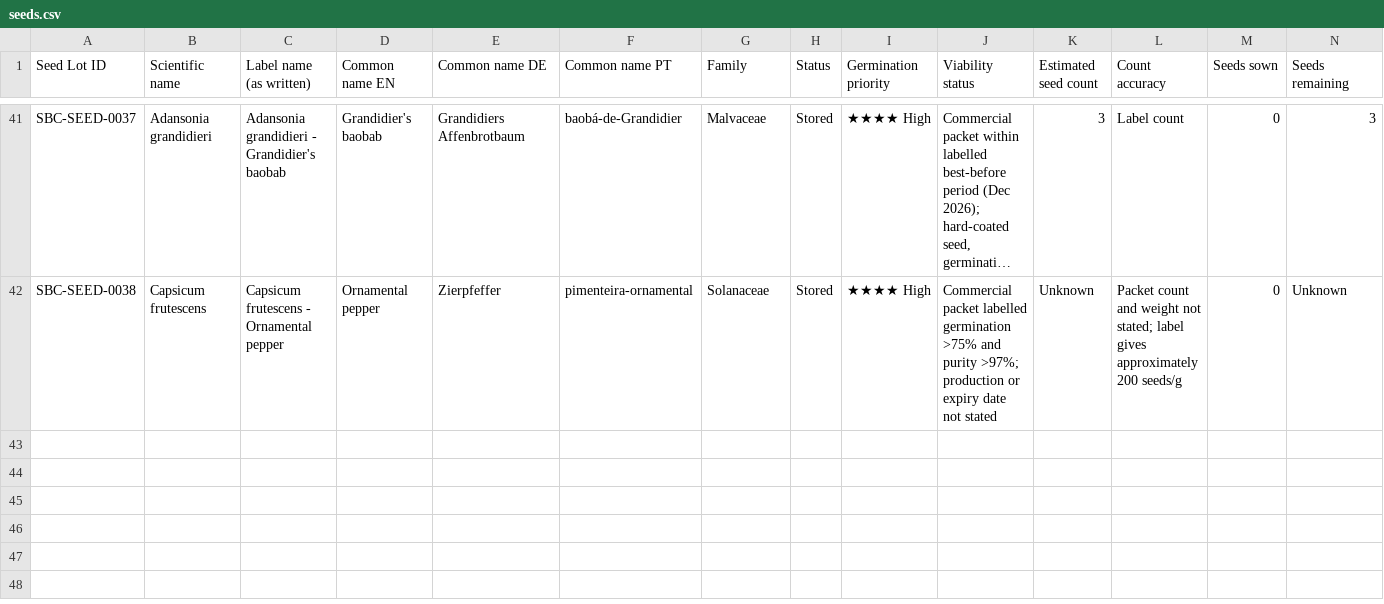
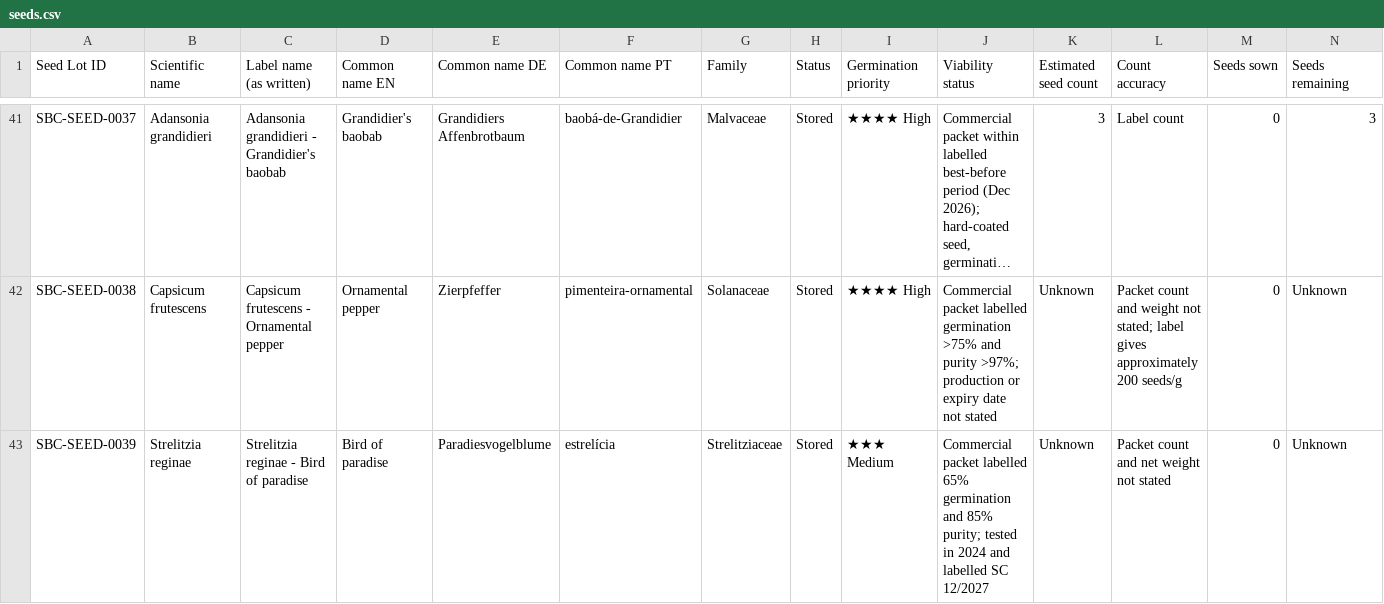
Before and after one commit to Driftwoodye/Driftwood-Garden, a CSV file: seeds.csv, drawn as a sheet; only a part is shown, gaps mark what is left out; long unchanged cells end in …; rows hold the shown columns only; the diff names each change by its address in the sheet, - before the commit and + after, or states it on an @@ line.

```diff
--- a/seeds.csv
+++ b/seeds.csv
+row 43: SBC-SEED-0039 | Strelitzia reginae | Strelitzia reginae - Bird of paradise | Bird of paradise | Paradiesvogelblume | estrelícia | Strelitziaceae | Stored | ★★★ Medium | Commercial packet labelled 65% germination and 85% purity; tested in 2024 and labelled SC 12/2027 | Unknown | Packet count and net weight not stated | 0 | Unknown
```
